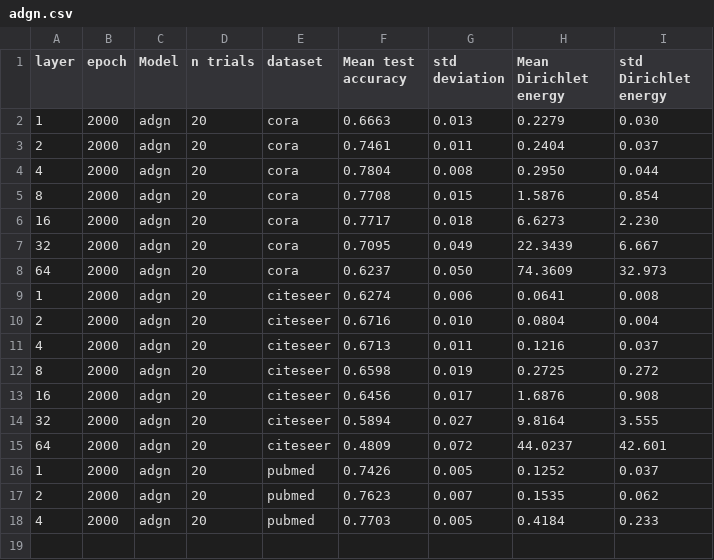
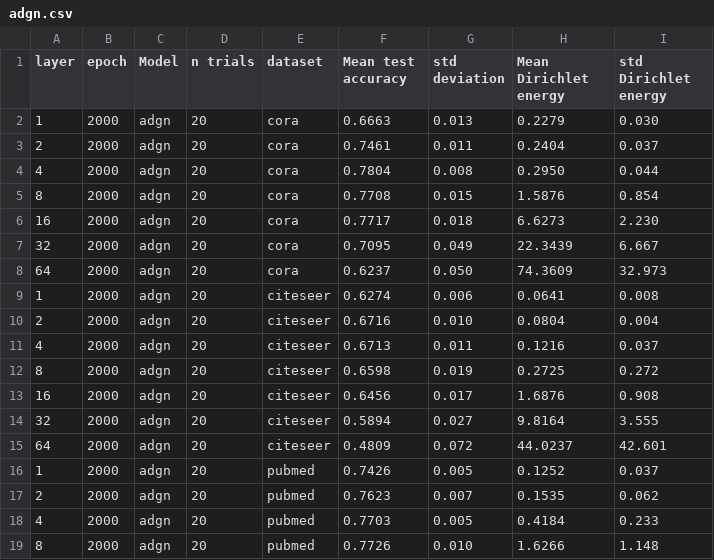
Before and after one commit to Luosmallrui/Accept, a CSV file: AERO-GNN-main/results/adgn.csv, drawn as a sheet.

Commit message:
update

```diff
--- a/AERO-GNN-main/results/adgn.csv
+++ b/AERO-GNN-main/results/adgn.csv
@@ -18 +18,2 @@ layer,epoch,Model,n trials,dataset,Mean test accuracy,std deviation,Mean Dirichl
 4,2000,adgn,20,pubmed,0.7703,0.005,0.4184,0.233
+8,2000,adgn,20,pubmed,0.7726,0.010,1.6266,1.148
```
